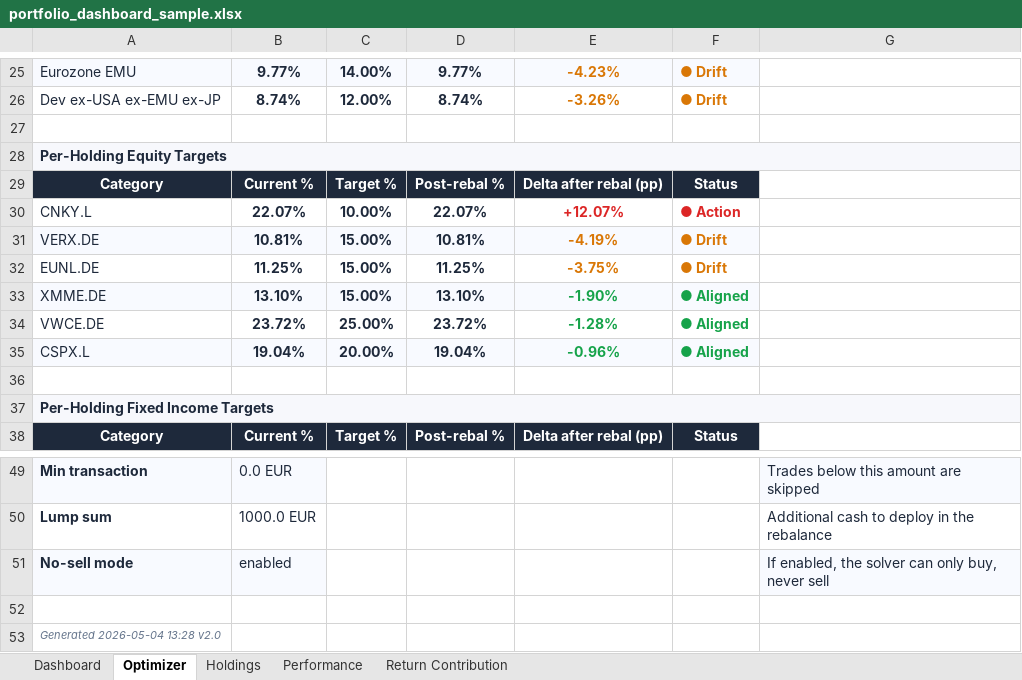
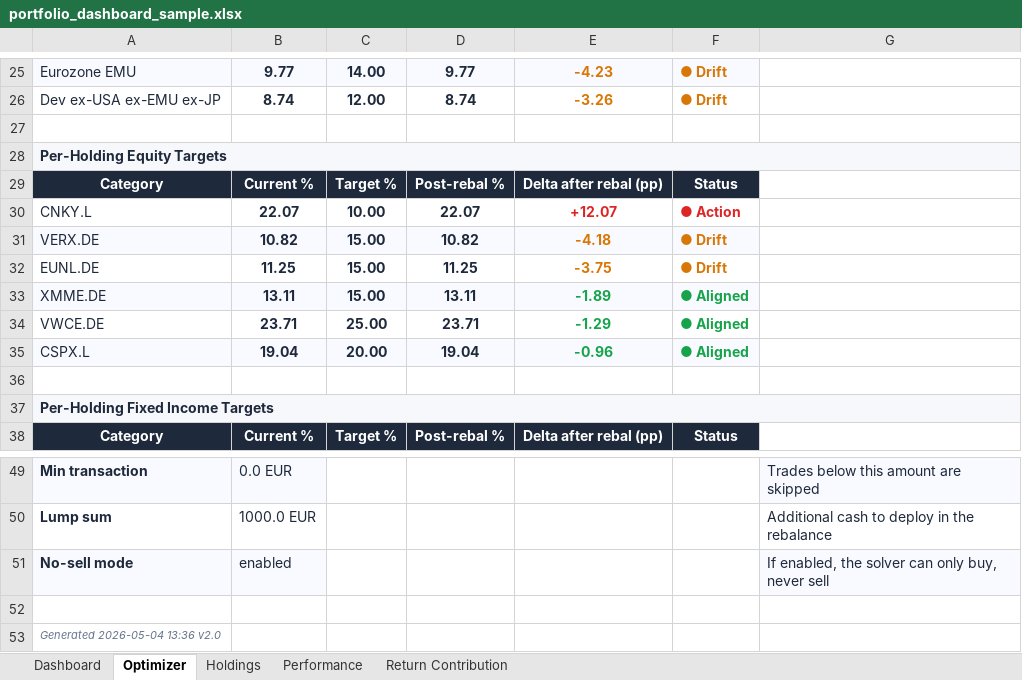
Before and after one commit to simonesassi-eng/tarzan, an Excel workbook: output/sample/portfolio_dashboard_sample.xlsx, sheet Optimizer, drawn as a sheet; only a part is shown, gaps mark what is left out; values as stored, in another font and other column widths than the file's, no borders; the diff covers the shown part only; the diff names each change by its address in the sheet, - before the commit and + after, or states it on an @@ line.

```diff
--- a/output/sample/portfolio_dashboard_sample.xlsx (sheet Optimizer)
+++ b/output/sample/portfolio_dashboard_sample.xlsx (sheet Optimizer)
-B25: 9.77%
+B25: 9.77
-C25: 14.00%
+C25: 14.00
-D25: 9.77%
+D25: 9.77
-E25: -4.23%
+E25: -4.23
-B26: 8.74%
+B26: 8.74
-C26: 12.00%
+C26: 12.00
-D26: 8.74%
+D26: 8.74
-E26: -3.26%
+E26: -3.26
-B30: 22.07%
+B30: 22.07
-C30: 10.00%
+C30: 10.00
-D30: 22.07%
+D30: 22.07
-E30: +12.07%
+E30: +12.07
-B31: 10.81%
+B31: 10.82
-C31:C33: 15.00%
+C31:C33: 15.00
-D31: 10.81%
+D31: 10.82
-E31: -4.19%
+E31: -4.18
-B32: 11.25%
+B32: 11.25
-D32: 11.25%
+D32: 11.25
-E32: -3.75%
+E32: -3.75
-B33: 13.10%
+B33: 13.11
-D33: 13.10%
+D33: 13.11
-E33: -1.90%
+E33: -1.89
-B34: 23.72%
+B34: 23.71
-C34: 25.00%
+C34: 25.00
-D34: 23.72%
+D34: 23.71
-E34: -1.28%
+E34: -1.29
-B35: 19.04%
+B35: 19.04
-C35: 20.00%
+C35: 20.00
-D35: 19.04%
+D35: 19.04
-E35: -0.96%
+E35: -0.96
-A53: Generated 2026-05-04 13:28 v2.0
+A53: Generated 2026-05-04 13:36 v2.0
```
Also changed, not shown: 40 edited cells elsewhere in this sheet, sheet Performance, sheet Holdings, sheet Dashboard, sheet Return Contribution, 2 other files.
